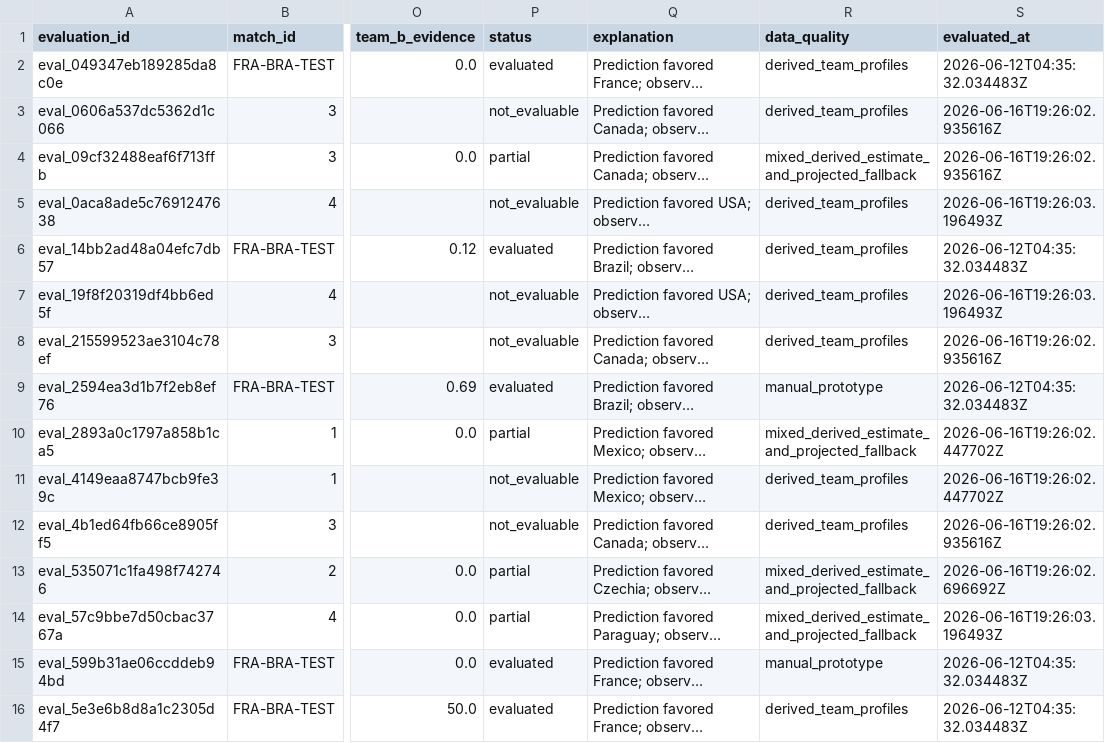
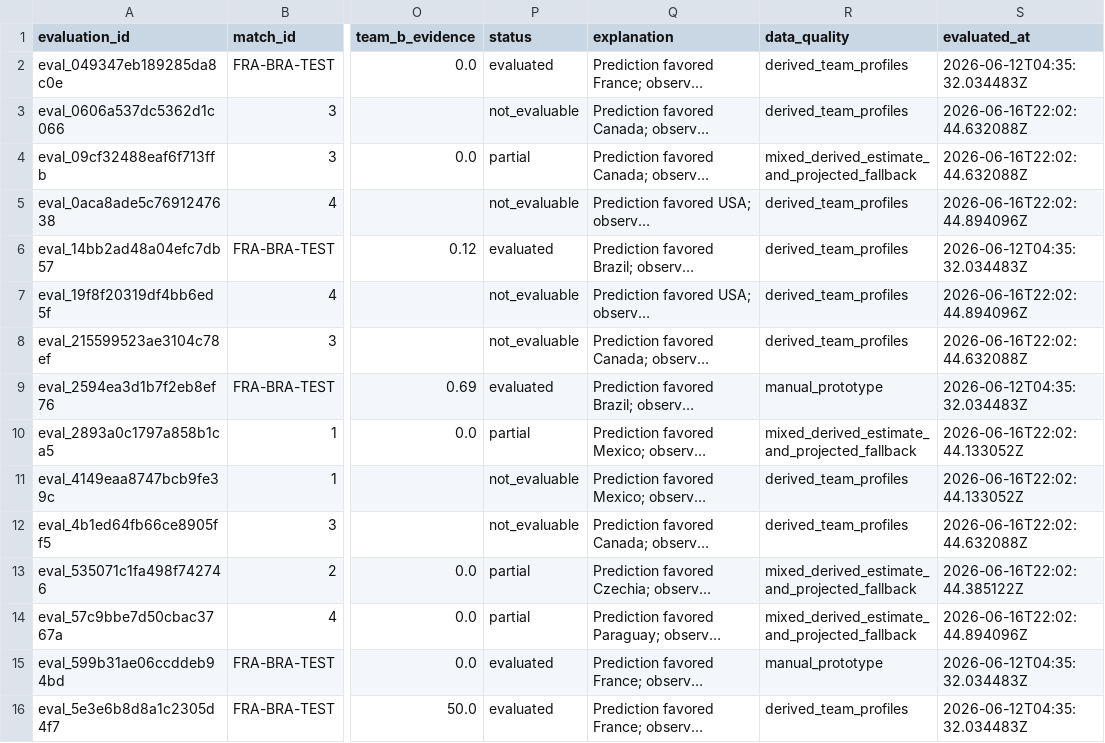
Before and after one commit to KaiwenMo1/worldcup2026, a CSV file: data/derived/matchup_evaluation_results.csv, drawn as a sheet; only a part is shown, gaps mark what is left out; long unchanged cells end in …; the diff covers the shown part only; the diff names each change by its address in the sheet, - before the commit and + after, or states it on an @@ line.

```diff
--- a/data/derived/matchup_evaluation_results.csv
+++ b/data/derived/matchup_evaluation_results.csv
-S3:S4 (evaluated_at): 2026-06-16T19:26:02.935616Z
+S3:S4 (evaluated_at): 2026-06-16T22:02:44.632088Z
-S5 (evaluated_at): 2026-06-16T19:26:03.196493Z
+S5 (evaluated_at): 2026-06-16T22:02:44.894096Z
-S7 (evaluated_at): 2026-06-16T19:26:03.196493Z
+S7 (evaluated_at): 2026-06-16T22:02:44.894096Z
-S8 (evaluated_at): 2026-06-16T19:26:02.935616Z
+S8 (evaluated_at): 2026-06-16T22:02:44.632088Z
-S10:S11 (evaluated_at): 2026-06-16T19:26:02.447702Z
+S10:S11 (evaluated_at): 2026-06-16T22:02:44.133052Z
-S12 (evaluated_at): 2026-06-16T19:26:02.935616Z
+S12 (evaluated_at): 2026-06-16T22:02:44.632088Z
-S13 (evaluated_at): 2026-06-16T19:26:02.696692Z
+S13 (evaluated_at): 2026-06-16T22:02:44.385122Z
-S14 (evaluated_at): 2026-06-16T19:26:03.196493Z
+S14 (evaluated_at): 2026-06-16T22:02:44.894096Z
```
Also changed, not shown: 16 edited cells elsewhere in this file, data/derived/manager_skill_evaluation_results.csv, data/derived/postmatch_model_evaluation.csv, 6 other files.
